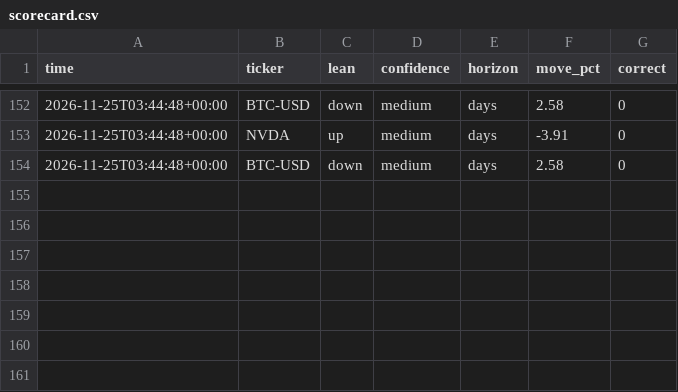
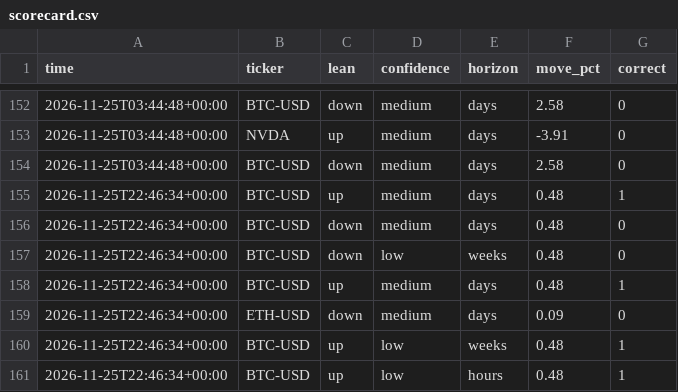
Before and after one commit to ClipDat/PHBsS109, a CSV file: scorecard.csv, drawn as a sheet; only a part is shown, gaps mark what is left out.

```diff
--- a/scorecard.csv
+++ b/scorecard.csv
@@ -154 +154,8 @@ time,ticker,lean,confidence,horizon,move_pct,correct
 2026-11-25T03:44:48+00:00,BTC-USD,down,medium,days,2.58,0
+2026-11-25T22:46:34+00:00,BTC-USD,up,medium,days,0.48,1
+2026-11-25T22:46:34+00:00,BTC-USD,down,medium,days,0.48,0
+2026-11-25T22:46:34+00:00,BTC-USD,down,low,weeks,0.48,0
+2026-11-25T22:46:34+00:00,BTC-USD,up,medium,days,0.48,1
+2026-11-25T22:46:34+00:00,ETH-USD,down,medium,days,0.09,0
+2026-11-25T22:46:34+00:00,BTC-USD,up,low,weeks,0.48,1
+2026-11-25T22:46:34+00:00,BTC-USD,up,low,hours,0.48,1
```
Also changed, not shown: 2 other files.
